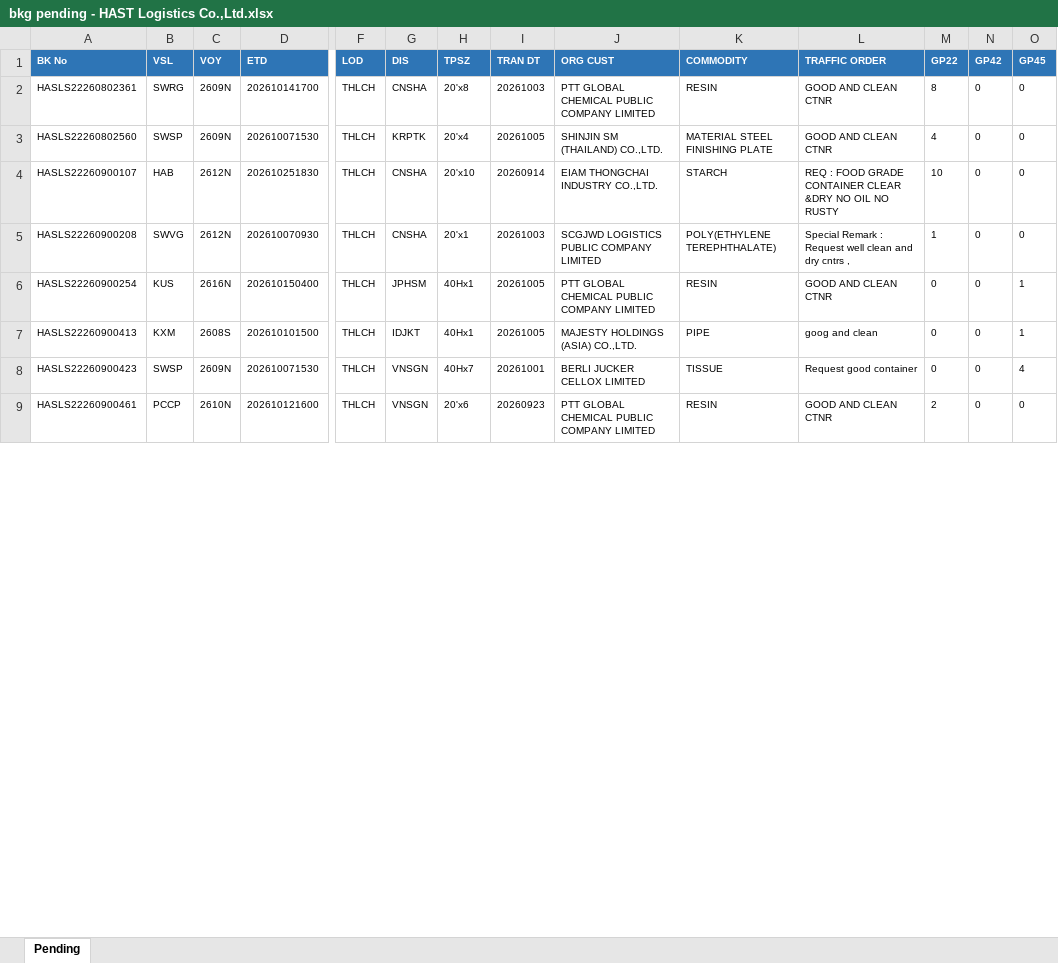
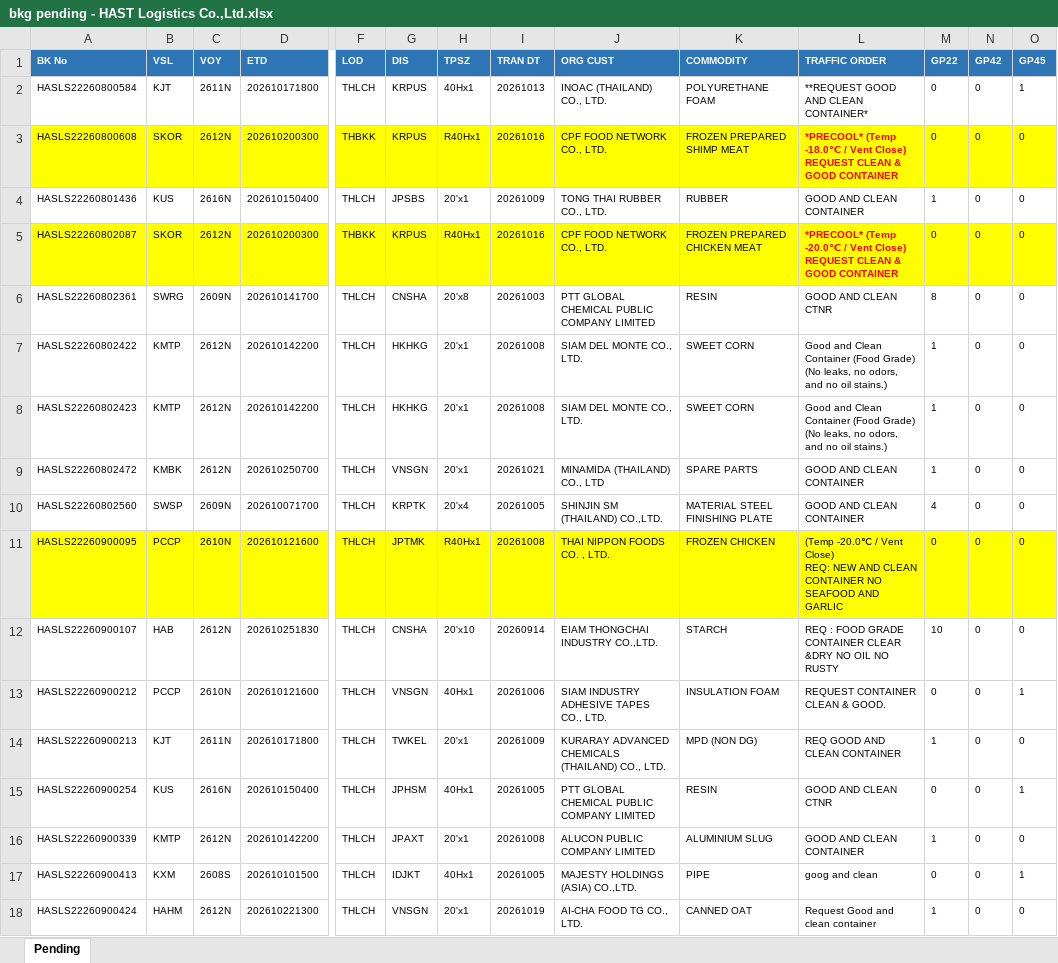
Before and after one commit to sirichai1265/booking-balance-dashboard, an Excel workbook: output/bkg pending - HAST Logistics Co.,Ltd.xlsx, sheet Pending, drawn as a sheet; only a part is shown, gaps mark what is left out; values as stored, in another font and other column widths than the file's, no borders; removed rows and columns are numbered as before the commit, all else as after; rows hold the shown columns only; ↵ is a line break in a cell; the diff covers the shown part only; the diff names each change by its address in the sheet, - before the commit and + after, or states it on an @@ line.

```diff
--- a/output/bkg pending - HAST Logistics Co.,Ltd.xlsx (sheet Pending)
+++ b/output/bkg pending - HAST Logistics Co.,Ltd.xlsx (sheet Pending)
+row 2: HASLS22260800584 | KJT | 2611N | 202610171800 | THLCH | KRPUS | 40Hx1 | 20261013 | INOAC (THAILAND) CO., LTD. | POLYURETHANE FOAM | **REQUEST GOOD AND CLEAN CONTAINER* | 0 | 0 | 1
+row 3: HASLS22260800608 | SKOR | 2612N | 202610200300 | THBKK | KRPUS | R40Hx1 | 20261016 | CPF FOOD NETWORK CO., LTD. | FROZEN PREPARED SHIMP MEAT | *PRECOOL* (Temp -18.0℃ / Vent Close) ↵ REQUEST CLEAN & GOOD CONTAINER | 0 | 0 | 0
+row 4: HASLS22260801436 | KUS | 2616N | 202610150400 | THLCH | JPSBS | 20'x1 | 20261009 | TONG THAI RUBBER CO., LTD. | RUBBER | GOOD AND CLEAN CONTAINER | 1 | 0 | 0
+row 5: HASLS22260802087 | SKOR | 2612N | 202610200300 | THBKK | KRPUS | R40Hx1 | 20261016 | CPF FOOD NETWORK CO., LTD. | FROZEN PREPARED CHICKEN MEAT | *PRECOOL* (Temp -20.0℃ / Vent Close) ↵ REQUEST CLEAN & GOOD CONTAINER | 0 | 0 | 0
+row 7: HASLS22260802422 | KMTP | 2612N | 202610142200 | THLCH | HKHKG | 20'x1 | 20261008 | SIAM DEL MONTE CO., LTD. | SWEET CORN | Good and Clean Container (Food Grade) ↵ (No leaks, no odors, and no oil stains.) | 1 | 0 | 0
+row 8: HASLS22260802423 | KMTP | 2612N | 202610142200 | THLCH | HKHKG | 20'x1 | 20261008 | SIAM DEL MONTE CO., LTD. | SWEET CORN | Good and Clean Container (Food Grade) ↵ (No leaks, no odors, and no oil stains.) | 1 | 0 | 0
+row 9: HASLS22260802472 | KMBK | 2612N | 202610250700 | THLCH | VNSGN | 20'x1 | 20261021 | MINAMIDA (THAILAND) CO., LTD | SPARE PARTS | GOOD AND CLEAN CONTAINER | 1 | 0 | 0
-D10 (ETD): 202610071530
+D10 (ETD): 202610071700
-L10 (TRAFFIC ORDER): GOOD AND CLEAN CTNR
+L10 (TRAFFIC ORDER): GOOD AND CLEAN CONTAINER
+row 11: HASLS22260900095 | PCCP | 2610N | 202610121600 | THLCH | JPTMK | R40Hx1 | 20261008 | THAI NIPPON FOODS CO. , LTD. | FROZEN CHICKEN | (Temp -20.0℃ / Vent Close) ↵ REQ: NEW AND CLEAN CONTAINER NO SEAFOOD AND GARLIC | 0 | 0 | 0
+row 13: HASLS22260900212 | PCCP | 2610N | 202610121600 | THLCH | VNSGN | 40Hx1 | 20261006 | SIAM INDUSTRY ADHESIVE TAPES CO., LTD. | INSULATION FOAM | REQUEST CONTAINER CLEAN & GOOD. | 0 | 0 | 1
-A14 (BK No): HASLS22260900208
+A14 (BK No): HASLS22260900213
-B14 (VSL): SWVG
+B14 (VSL): KJT
-C14 (VOY): 2612N
+C14 (VOY): 2611N
-D14 (ETD): 202610070930
+D14 (ETD): 202610171800
-G14 (DIS): CNSHA
+G14 (DIS): TWKEL
-I14 (TRAN DT): 20261003
+I14 (TRAN DT): 20261009
-J14 (ORG CUST): SCGJWD LOGISTICS PUBLIC COMPANY LIMITED
+J14 (ORG CUST): KURARAY ADVANCED CHEMICALS (THAILAND) CO., LTD.
-K14 (COMMODITY): POLY(ETHYLENE TEREPHTHALATE)
+K14 (COMMODITY): MPD (NON DG)
-L14 (TRAFFIC ORDER): Special Remark : Request well clean and dry cntrs ,
+L14 (TRAFFIC ORDER): REQ GOOD AND CLEAN CONTAINER
+row 16: HASLS22260900339 | KMTP | 2612N | 202610142200 | THLCH | JPAXT | 20'x1 | 20261008 | ALUCON PUBLIC COMPANY LIMITED | ALUMINIUM SLUG | GOOD AND CLEAN CONTAINER | 1 | 0 | 0
-row 8: HASLS22260900423 | SWSP | 2609N | 202610071530 | THLCH | VNSGN | 40Hx7 | 20261001 | BERLI JUCKER CELLOX LIMITED | TISSUE | Request good container | 0 | 0 | 4
-A18 (BK No): HASLS22260900461
+A18 (BK No): HASLS22260900424
-B18 (VSL): PCCP
+B18 (VSL): HAHM
-C18 (VOY): 2610N
+C18 (VOY): 2612N
-D18 (ETD): 202610121600
+D18 (ETD): 202610221300
-H18 (TPSZ): 20'x6
+H18 (TPSZ): 20'x1
-I18 (TRAN DT): 20260923
+I18 (TRAN DT): 20261019
-J18 (ORG CUST): PTT GLOBAL CHEMICAL PUBLIC COMPANY LIMITED
+J18 (ORG CUST): AI-CHA FOOD TG CO., LTD.
-K18 (COMMODITY): RESIN
+K18 (COMMODITY): CANNED OAT
-L18 (TRAFFIC ORDER): GOOD AND CLEAN CTNR
+L18 (TRAFFIC ORDER): Request Good and clean container
-M18 (GP22): 2
+M18 (GP22): 1
```
Also changed, not shown: 76 added rows, 4 removed rows, 90 edited cells and cell formats elsewhere in this sheet, output/bkg pending - B.C. DEPOT CO.,LTD. ( Bang-Na KM.18).xlsx, output/bkg pending - PAT TERMINAL 1 & 2 (PORT AUTHORITY OF THAILAND).xlsx, 9 other files.
